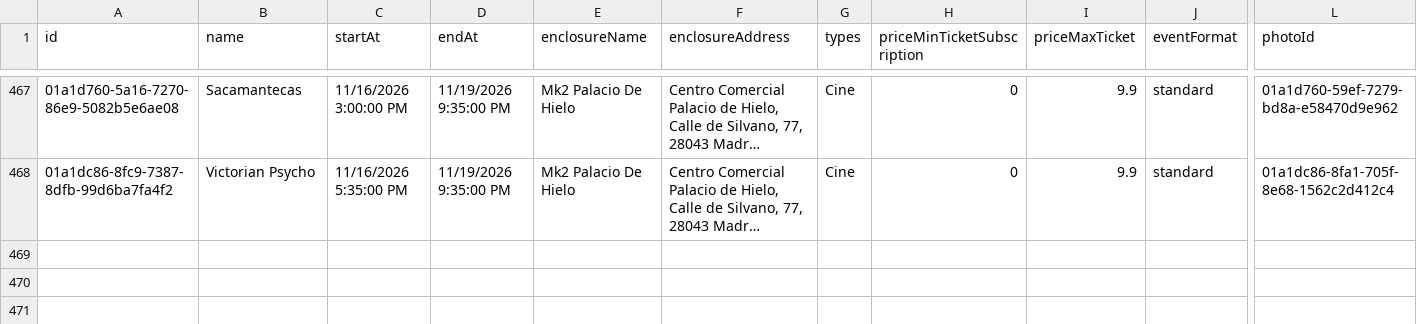
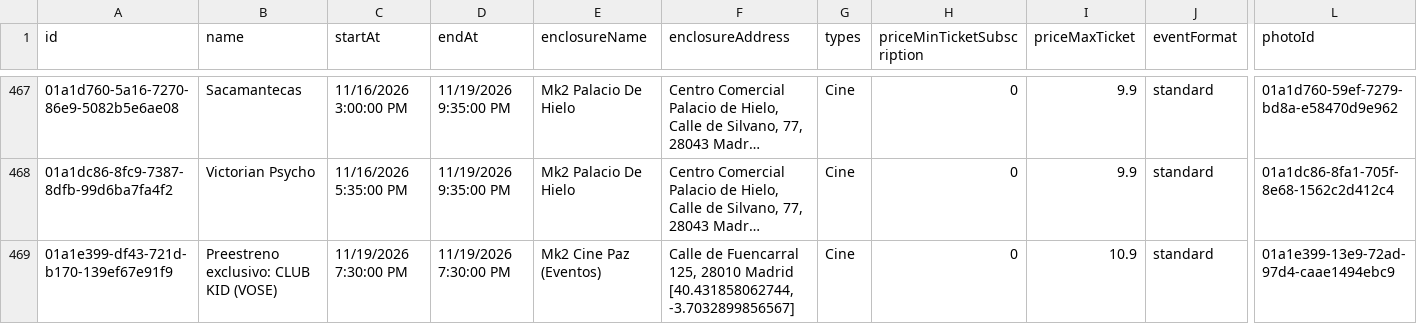
Before and after one commit to valonsot/ScheduleScript, a CSV file: nombres_eventos.csv, drawn as a sheet; only a part is shown, gaps mark what is left out; long unchanged cells end in …; rows hold the shown columns only; the diff names each change by its address in the sheet, - before the commit and + after, or states it on an @@ line.

```diff
--- a/nombres_eventos.csv
+++ b/nombres_eventos.csv
+row 469: 01a1e399-df43-721d-b170-139ef67e91f9 | Preestreno exclusivo: CLUB KID (VOSE) | 11/19/2026 7:30:00 PM | 11/19/2026 7:30:00 PM | Mk2 Cine Paz (Eventos) | Calle de Fuencarral 125, 28010 Madrid [40.431858062744, -3.7032899856567] | Cine | 0 | 10.9 | standard | 01a1e399-13e9-72ad-97d4-caae1494ebc9
```
